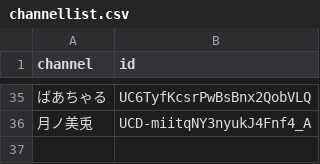
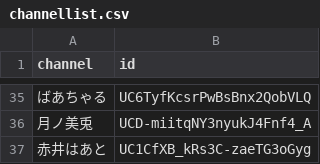
Before and after one commit to yasumo/YoutubeNotification, a CSV file: channellist.csv, drawn as a sheet; only a part is shown, gaps mark what is left out; the diff names each change by its address in the sheet, - before the commit and + after, or states it on an @@ line.

Commit message:
add:channel

```diff
--- a/channellist.csv
+++ b/channellist.csv
+row 37: 赤井はあと | UC1CfXB_kRs3C-zaeTG3oGyg
```
Also changed, not shown: 1 other file.
